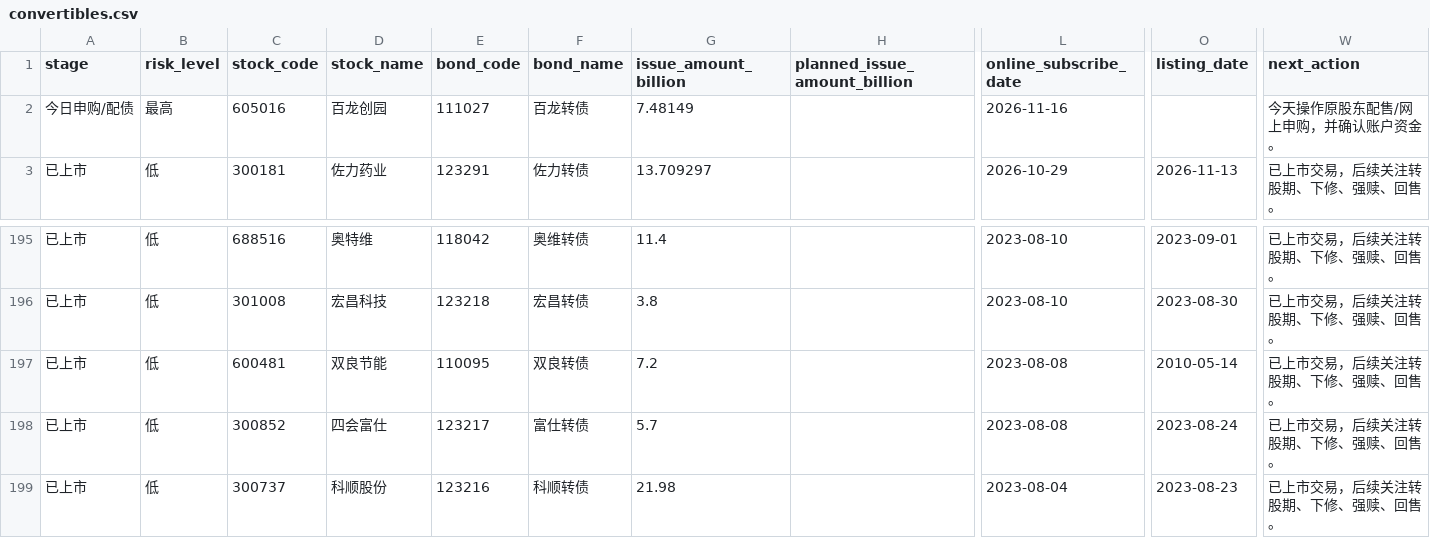
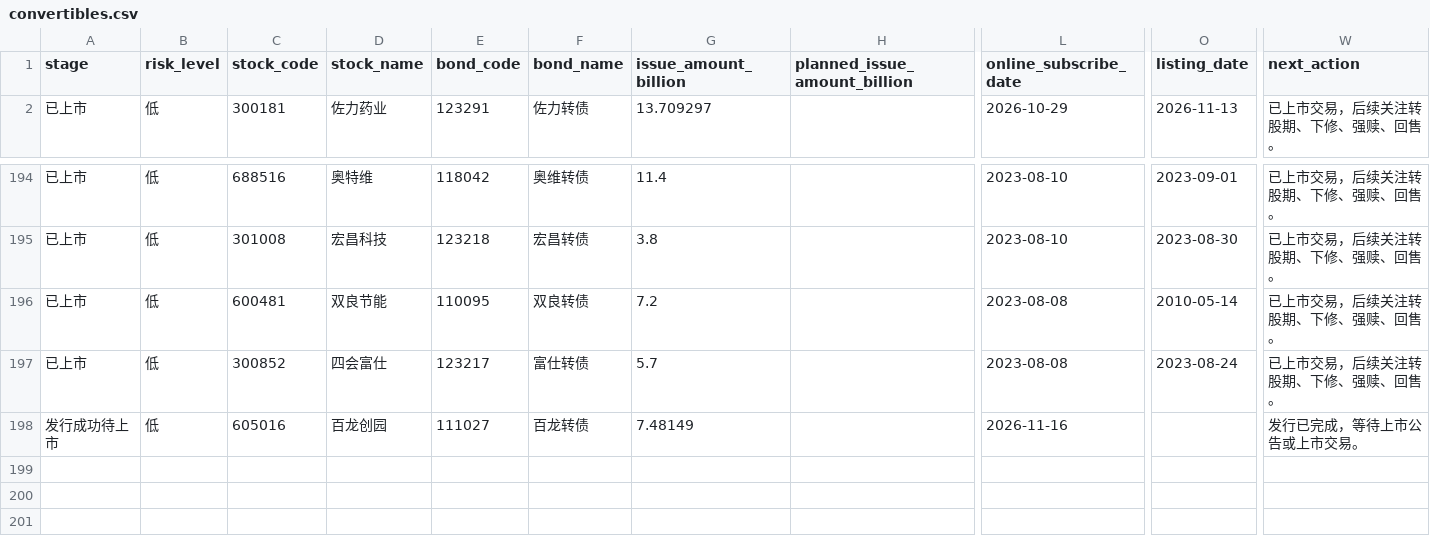
Before and after one commit to Flying-Cabbage/kzzsg, a CSV file: docs/data/convertibles.csv, drawn as a sheet; only a part is shown, gaps mark what is left out; removed rows and columns are numbered as before the commit, all else as after; rows hold the shown columns only; the diff names each change by its address in the sheet, - before the commit and + after, or states it on an @@ line.

```diff
--- a/docs/data/convertibles.csv
+++ b/docs/data/convertibles.csv
-row 2: 今日申购/配债 | 最高 | 605016 | 百龙创园 | 111027 | 百龙转债 | 7.48149 |  | 2026-11-16 |  | 今天操作原股东配售/网上申购，并确认账户资金。
-row 199: 已上市 | 低 | 300737 | 科顺股份 | 123216 | 科顺转债 | 21.98 |  | 2023-08-04 | 2023-08-23 | 已上市交易，后续关注转股期、下修、强赎、回售。
+row 198: 发行成功待上市 | 低 | 605016 | 百龙创园 | 111027 | 百龙转债 | 7.48149 |  | 2026-11-16 |  | 发行已完成，等待上市公告或上市交易。
```
Also changed, not shown: 3 other files.
